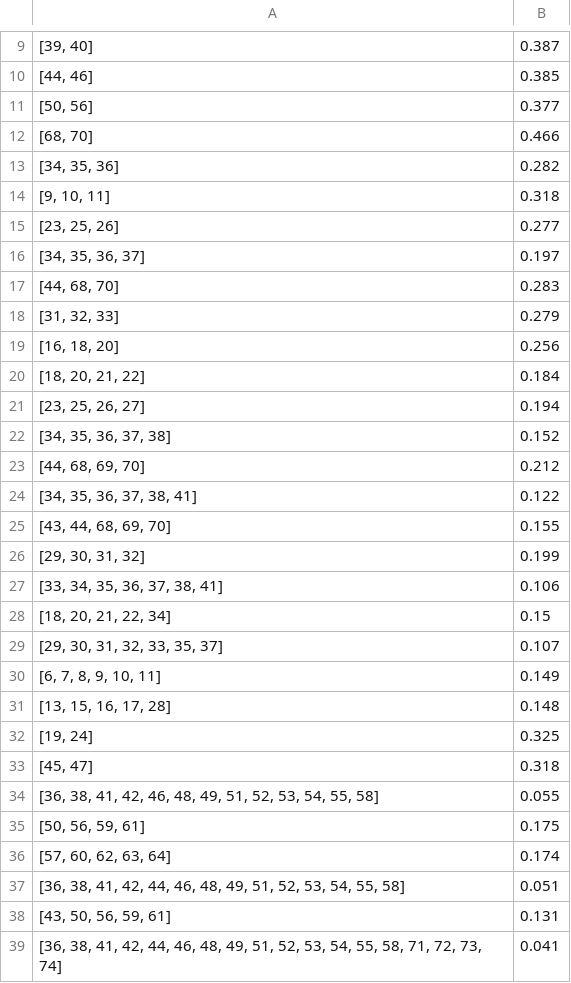
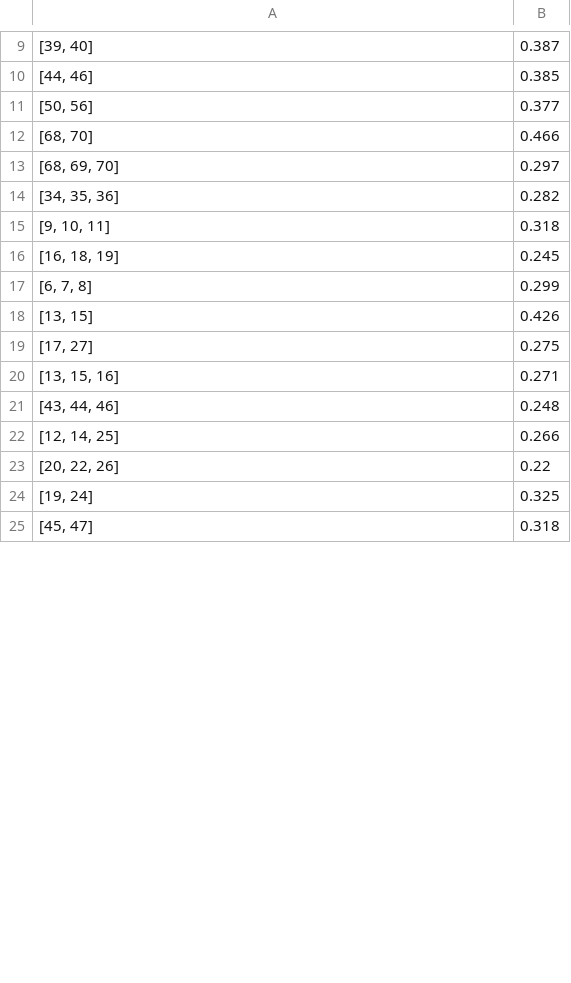
Before and after one commit to mandosoft/kmodes, a CSV file: src/output.csv, drawn as a sheet; only a part is shown, gaps mark what is left out; the diff covers the shown part only.

```diff
--- a/src/output.csv
+++ b/src/output.csv
@@ -12,28 +12,14 @@
 "[68, 70]",0.466
+"[68, 69, 70]",0.297
 "[34, 35, 36]",0.282
 "[9, 10, 11]",0.318
-"[23, 25, 26]",0.277
-"[34, 35, 36, 37]",0.197
-"[44, 68, 70]",0.283
-"[31, 32, 33]",0.279
-"[16, 18, 20]",0.256
-"[18, 20, 21, 22]",0.184
-"[23, 25, 26, 27]",0.194
-"[34, 35, 36, 37, 38]",0.152
-"[44, 68, 69, 70]",0.212
-"[34, 35, 36, 37, 38, 41]",0.122
-"[43, 44, 68, 69, 70]",0.155
-"[29, 30, 31, 32]",0.199
-"[33, 34, 35, 36, 37, 38, 41]",0.106
-"[18, 20, 21, 22, 34]",0.15
-"[29, 30, 31, 32, 33, 35, 37]",0.107
-"[6, 7, 8, 9, 10, 11]",0.149
-"[13, 15, 16, 17, 28]",0.148
+"[16, 18, 19]",0.245
+"[6, 7, 8]",0.299
+"[13, 15]",0.426
+"[17, 27]",0.275
+"[13, 15, 16]",0.271
+"[43, 44, 46]",0.248
+"[12, 14, 25]",0.266
+"[20, 22, 26]",0.22
 "[19, 24]",0.325
 "[45, 47]",0.318
-"[36, 38, 41, 42, 46, 48, 49, 51, 52, 53, 54, 55, 58]",0.055
-"[50, 56, 59, 61]",0.175
-"[57, 60, 62, 63, 64]",0.174
-"[36, 38, 41, 42, 44, 46, 48, 49, 51, 52, 53, 54, 55, 58]",0.051
-"[43, 50, 56, 59, 61]",0.131
-"[36, 38, 41, 42, 44, 46, 48, 49, 51, 52, 53, 54, 55, 58, 71, 72, 73, 74]",0.041
```
Also changed, not shown: 2 added rows and 27 removed rows elsewhere in this file, 1 other file.
